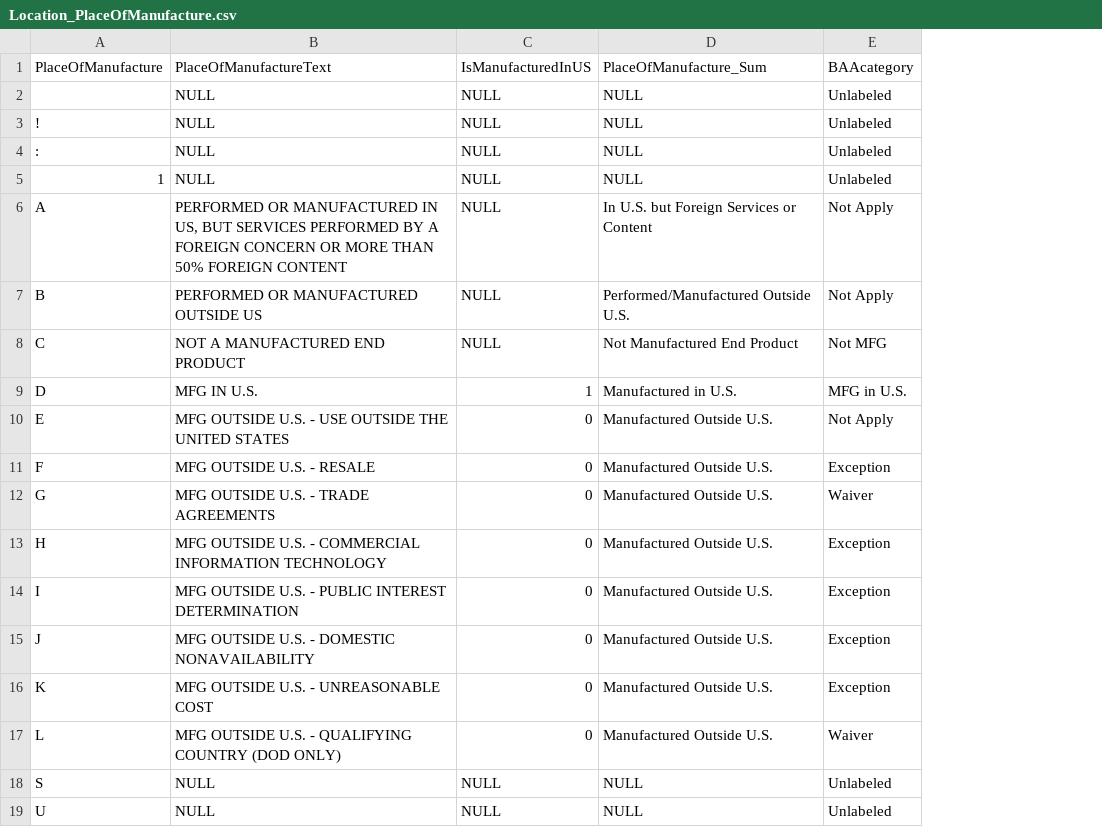
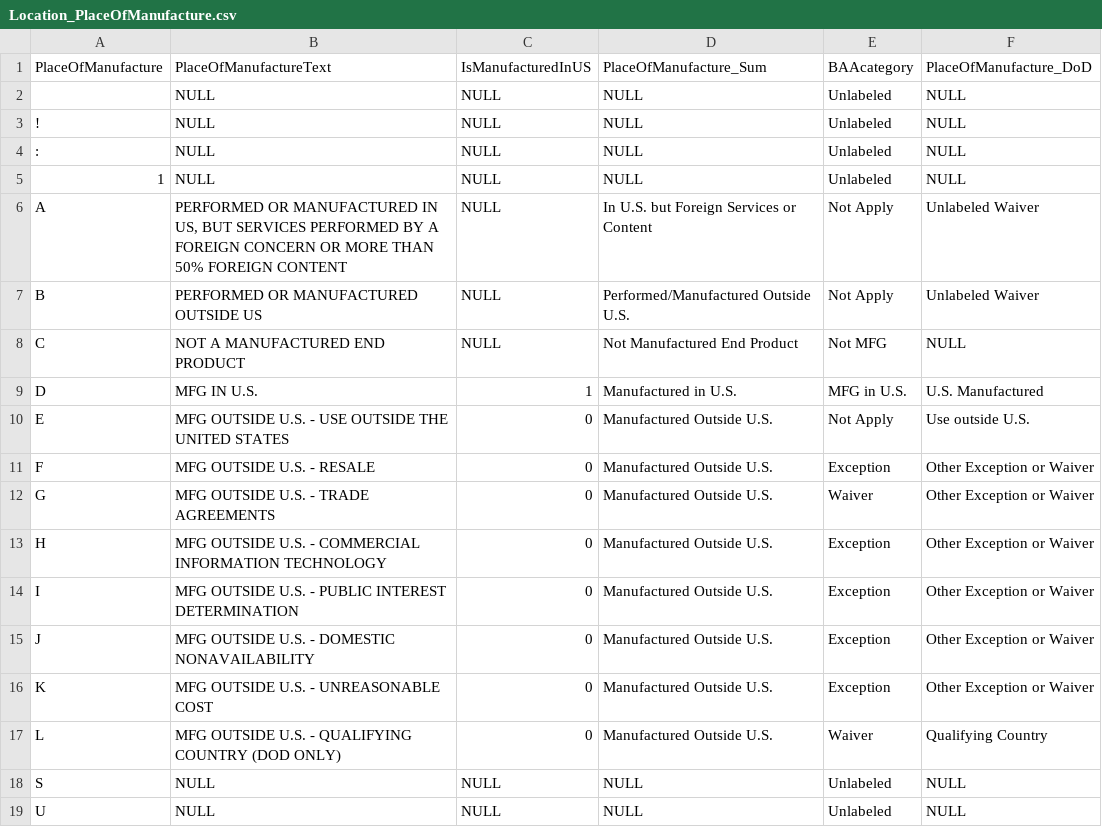
Before and after one commit to CSISdefense/Lookup-Tables, a CSV file: location/Location_PlaceOfManufacture.csv, drawn as a sheet; the diff names each change by its address in the sheet, - before the commit and + after, or states it on an @@ line.

Commit message:
Place of Manufacture DoD experiment.

```diff
--- a/location/Location_PlaceOfManufacture.csv
+++ b/location/Location_PlaceOfManufacture.csv
+column F, rows 1-19: PlaceOfManufacture_DoD | NULL | NULL | NULL | NULL | Unlabeled Waiver | Unlabeled Waiver | NULL | U.S. Manufactured | Use outside U.S. | Other Exception or Waiver | Other Exception or Waiver | Other Exception or Waiver | Other Exception or Waiver | Other Exception or Waiver | Other Exception or Waiver | Qualifying Country | NULL | NULL
```
